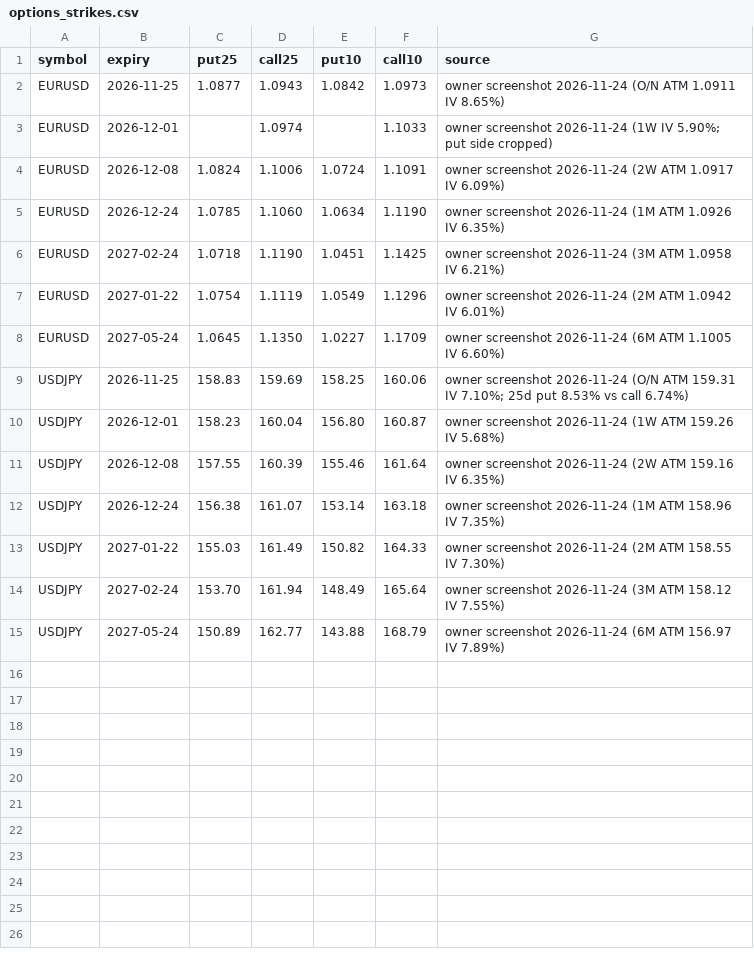
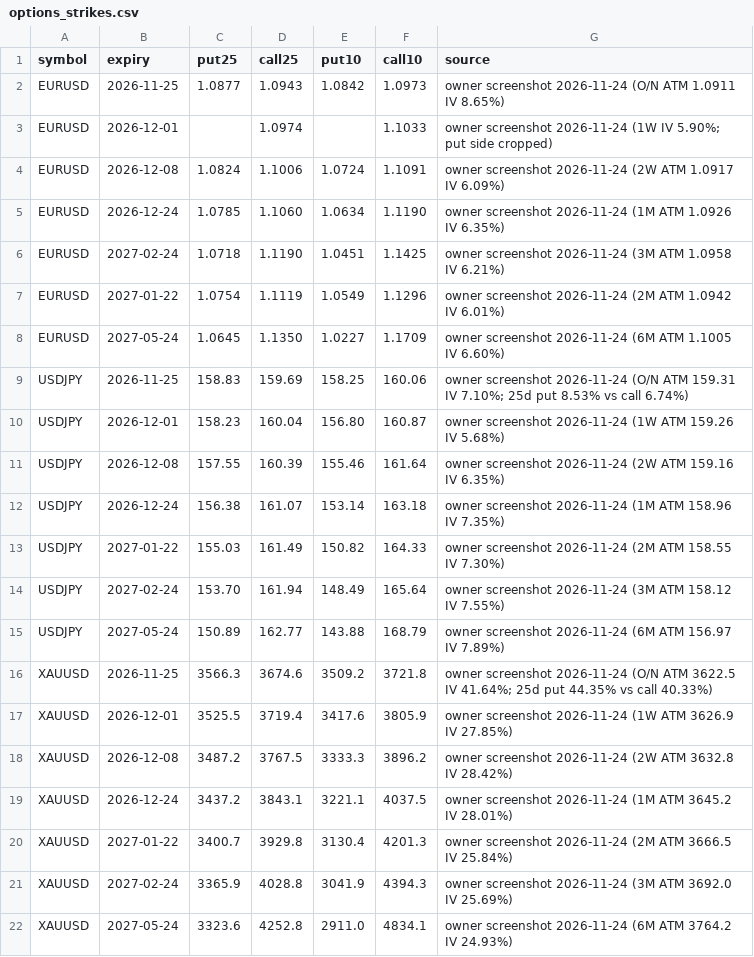
Before and after one commit to wildchance/wildchance-system, a CSV file: data/options_strikes.csv, drawn as a sheet; the diff names each change by its address in the sheet, - before the commit and + after, or states it on an @@ line.

```diff
--- a/data/options_strikes.csv
+++ b/data/options_strikes.csv
+row 16: XAUUSD | 2026-11-25 | 3566.3 | 3674.6 | 3509.2 | 3721.8 | owner screenshot 2026-11-24 (O/N ATM 3622.5 IV 41.64%; 25d put 44.35% vs call 40.33%)
+row 17: XAUUSD | 2026-12-01 | 3525.5 | 3719.4 | 3417.6 | 3805.9 | owner screenshot 2026-11-24 (1W ATM 3626.9 IV 27.85%)
+row 18: XAUUSD | 2026-12-08 | 3487.2 | 3767.5 | 3333.3 | 3896.2 | owner screenshot 2026-11-24 (2W ATM 3632.8 IV 28.42%)
+row 19: XAUUSD | 2026-12-24 | 3437.2 | 3843.1 | 3221.1 | 4037.5 | owner screenshot 2026-11-24 (1M ATM 3645.2 IV 28.01%)
+row 20: XAUUSD | 2027-01-22 | 3400.7 | 3929.8 | 3130.4 | 4201.3 | owner screenshot 2026-11-24 (2M ATM 3666.5 IV 25.84%)
+row 21: XAUUSD | 2027-02-24 | 3365.9 | 4028.8 | 3041.9 | 4394.3 | owner screenshot 2026-11-24 (3M ATM 3692.0 IV 25.69%)
+row 22: XAUUSD | 2027-05-24 | 3323.6 | 4252.8 | 2911.0 | 4834.1 | owner screenshot 2026-11-24 (6M ATM 3764.2 IV 24.93%)
```
Also changed, not shown: 4 other files.
